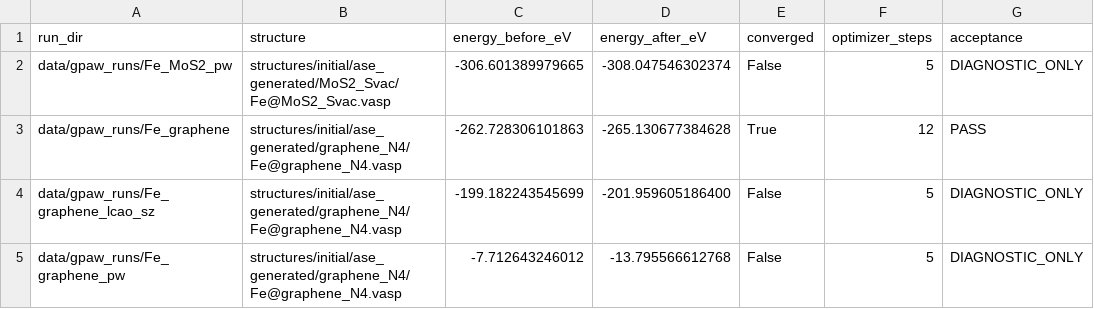
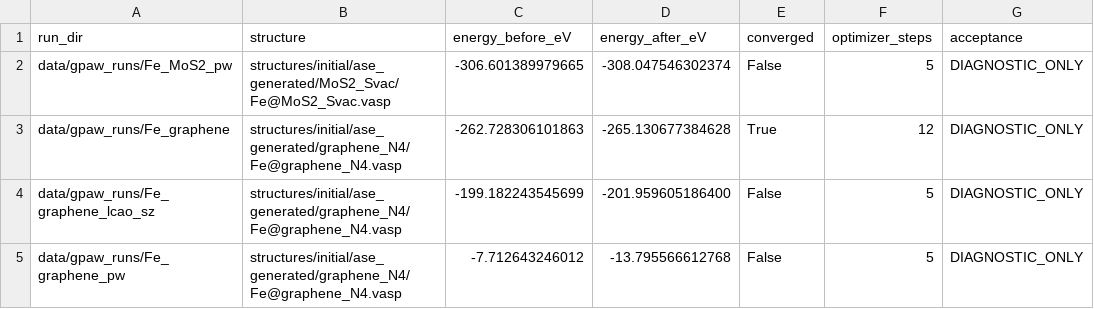
Before and after one commit to Hassan786Raza-dot/single-atom-nitrate-reduction-dft, a CSV file: data/parsed_run_status.csv, drawn as a sheet.

Commit message:
Correct diagnostic calculation acceptance label

```diff
--- a/data/parsed_run_status.csv
+++ b/data/parsed_run_status.csv
@@ -2,3 +2,3 @@ run_dir,structure,energy_before_eV,energy_after_eV,converged,optimizer_steps,acc
 data/gpaw_runs/Fe_MoS2_pw,structures/initial/ase_generated/MoS2_Svac/Fe@MoS2_Svac.vasp,-306.601389979665,-308.047546302374,False,5,DIAGNOSTIC_ONLY
-data/gpaw_runs/Fe_graphene,structures/initial/ase_generated/graphene_N4/Fe@graphene_N4.vasp,-262.728306101863,-265.130677384628,True,12,PASS
+data/gpaw_runs/Fe_graphene,structures/initial/ase_generated/graphene_N4/Fe@graphene_N4.vasp,-262.728306101863,-265.130677384628,True,12,DIAGNOSTIC_ONLY
 data/gpaw_runs/Fe_graphene_lcao_sz,structures/initial/ase_generated/graphene_N4/Fe@graphene_N4.vasp,-199.182243545699,-201.959605186400,False,5,DIAGNOSTIC_ONLY
```
